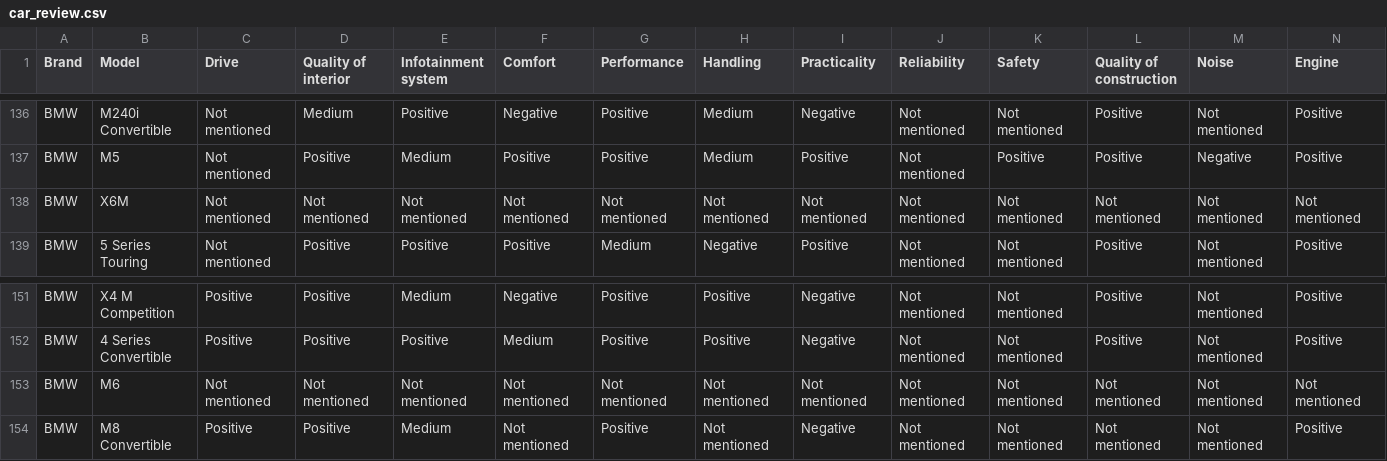
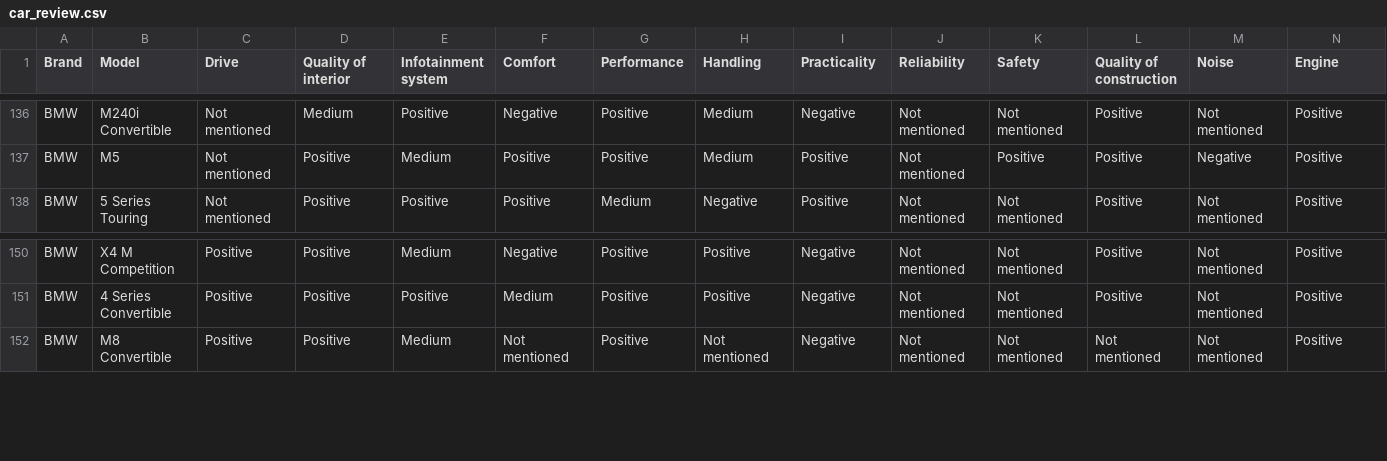
Before and after one commit to GuidoGTX/rossato_job, a CSV file: info/car_review.csv, drawn as a sheet; only a part is shown, gaps mark what is left out; rows hold the shown columns only; the diff names each change by its address in the sheet, - before the commit and + after, or states it on an @@ line.

```diff
--- a/info/car_review.csv
+++ b/info/car_review.csv
-row 138: BMW | X6M | Not mentioned | Not mentioned | Not mentioned | Not mentioned | Not mentioned | Not mentioned | Not mentioned | Not mentioned | Not mentioned | Not mentioned | Not mentioned | Not mentioned
-row 153: BMW | M6 | Not mentioned | Not mentioned | Not mentioned | Not mentioned | Not mentioned | Not mentioned | Not mentioned | Not mentioned | Not mentioned | Not mentioned | Not mentioned | Not mentioned
```
Also changed, not shown: 1 other file.
